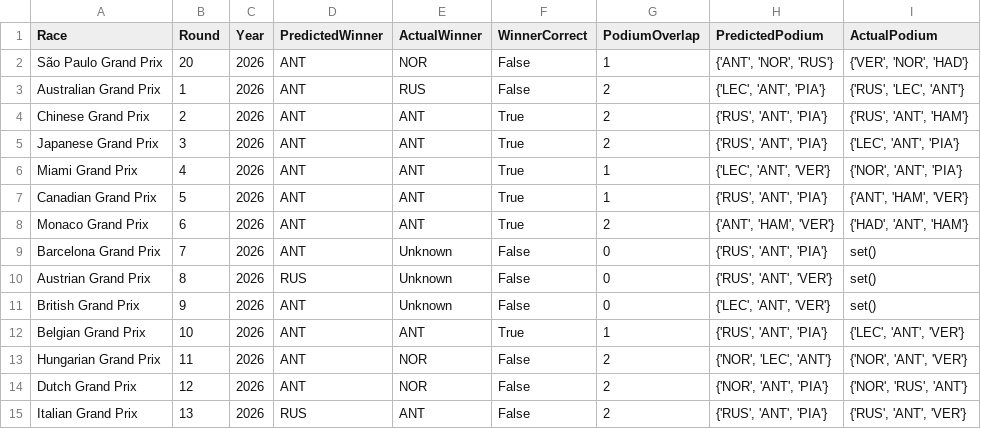
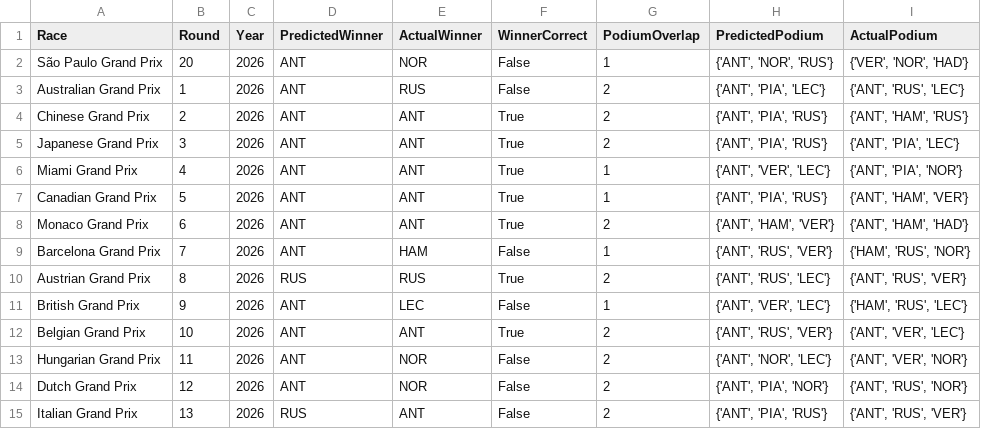
Before and after one commit to Raina-Mangat/Pitwall2026, a CSV file: model_accuracy_log.csv, drawn as a sheet; only a part is shown; the diff covers the shown part only.

```diff
--- a/model_accuracy_log.csv
+++ b/model_accuracy_log.csv
@@ -2,14 +2,14 @@ Race,Round,Year,PredictedWinner,ActualWinner,WinnerCorrect,PodiumOverlap,Predict
 São Paulo Grand Prix,20,2026,ANT,NOR,False,1,"{'ANT', 'NOR', 'RUS'}","{'VER', 'NOR', 'HAD'}"
-Australian Grand Prix,1,2026,ANT,RUS,False,2,"{'LEC', 'ANT', 'PIA'}","{'RUS', 'LEC', 'ANT'}"
-Chinese Grand Prix,2,2026,ANT,ANT,True,2,"{'RUS', 'ANT', 'PIA'}","{'RUS', 'ANT', 'HAM'}"
-Japanese Grand Prix,3,2026,ANT,ANT,True,2,"{'RUS', 'ANT', 'PIA'}","{'LEC', 'ANT', 'PIA'}"
-Miami Grand Prix,4,2026,ANT,ANT,True,1,"{'LEC', 'ANT', 'VER'}","{'NOR', 'ANT', 'PIA'}"
-Canadian Grand Prix,5,2026,ANT,ANT,True,1,"{'RUS', 'ANT', 'PIA'}","{'ANT', 'HAM', 'VER'}"
-Monaco Grand Prix,6,2026,ANT,ANT,True,2,"{'ANT', 'HAM', 'VER'}","{'HAD', 'ANT', 'HAM'}"
-Barcelona Grand Prix,7,2026,ANT,Unknown,False,0,"{'RUS', 'ANT', 'PIA'}",set()
-Austrian Grand Prix,8,2026,RUS,Unknown,False,0,"{'RUS', 'ANT', 'VER'}",set()
-British Grand Prix,9,2026,ANT,Unknown,False,0,"{'LEC', 'ANT', 'VER'}",set()
-Belgian Grand Prix,10,2026,ANT,ANT,True,1,"{'RUS', 'ANT', 'PIA'}","{'LEC', 'ANT', 'VER'}"
-Hungarian Grand Prix,11,2026,ANT,NOR,False,2,"{'NOR', 'LEC', 'ANT'}","{'NOR', 'ANT', 'VER'}"
-Dutch Grand Prix,12,2026,ANT,NOR,False,2,"{'NOR', 'ANT', 'PIA'}","{'NOR', 'RUS', 'ANT'}"
-Italian Grand Prix,13,2026,RUS,ANT,False,2,"{'RUS', 'ANT', 'PIA'}","{'RUS', 'ANT', 'VER'}"
+Australian Grand Prix,1,2026,ANT,RUS,False,2,"{'ANT', 'PIA', 'LEC'}","{'ANT', 'RUS', 'LEC'}"
+Chinese Grand Prix,2,2026,ANT,ANT,True,2,"{'ANT', 'PIA', 'RUS'}","{'ANT', 'HAM', 'RUS'}"
+Japanese Grand Prix,3,2026,ANT,ANT,True,2,"{'ANT', 'PIA', 'RUS'}","{'ANT', 'PIA', 'LEC'}"
+Miami Grand Prix,4,2026,ANT,ANT,True,1,"{'ANT', 'VER', 'LEC'}","{'ANT', 'PIA', 'NOR'}"
+Canadian Grand Prix,5,2026,ANT,ANT,True,1,"{'ANT', 'PIA', 'RUS'}","{'ANT', 'HAM', 'VER'}"
+Monaco Grand Prix,6,2026,ANT,ANT,True,2,"{'ANT', 'HAM', 'VER'}","{'ANT', 'HAM', 'HAD'}"
+Barcelona Grand Prix,7,2026,ANT,HAM,False,1,"{'ANT', 'RUS', 'VER'}","{'HAM', 'RUS', 'NOR'}"
+Austrian Grand Prix,8,2026,RUS,RUS,True,2,"{'ANT', 'RUS', 'LEC'}","{'ANT', 'RUS', 'VER'}"
+British Grand Prix,9,2026,ANT,LEC,False,1,"{'ANT', 'VER', 'LEC'}","{'HAM', 'RUS', 'LEC'}"
+Belgian Grand Prix,10,2026,ANT,ANT,True,2,"{'ANT', 'RUS', 'VER'}","{'ANT', 'VER', 'LEC'}"
+Hungarian Grand Prix,11,2026,ANT,NOR,False,2,"{'ANT', 'NOR', 'LEC'}","{'ANT', 'VER', 'NOR'}"
+Dutch Grand Prix,12,2026,ANT,NOR,False,2,"{'ANT', 'PIA', 'NOR'}","{'ANT', 'RUS', 'NOR'}"
+Italian Grand Prix,13,2026,RUS,ANT,False,2,"{'ANT', 'PIA', 'RUS'}","{'ANT', 'RUS', 'VER'}"
```
Also changed, not shown: 19 edited cells elsewhere in this file, predictions/10_Belgian_Grand_Prix_2026.csv, predictions/18_United_States_Grand_Prix_2026.csv, 11 other files.
